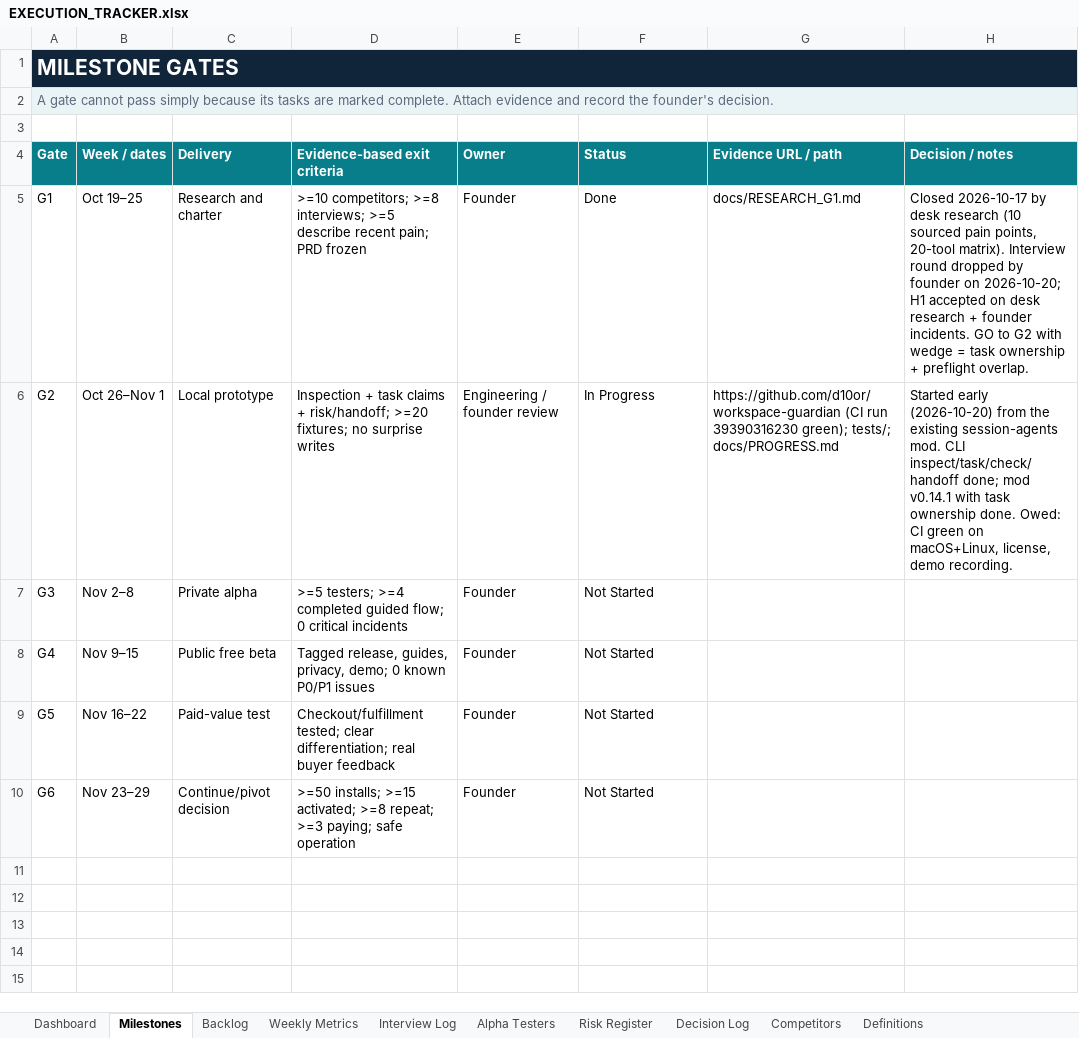
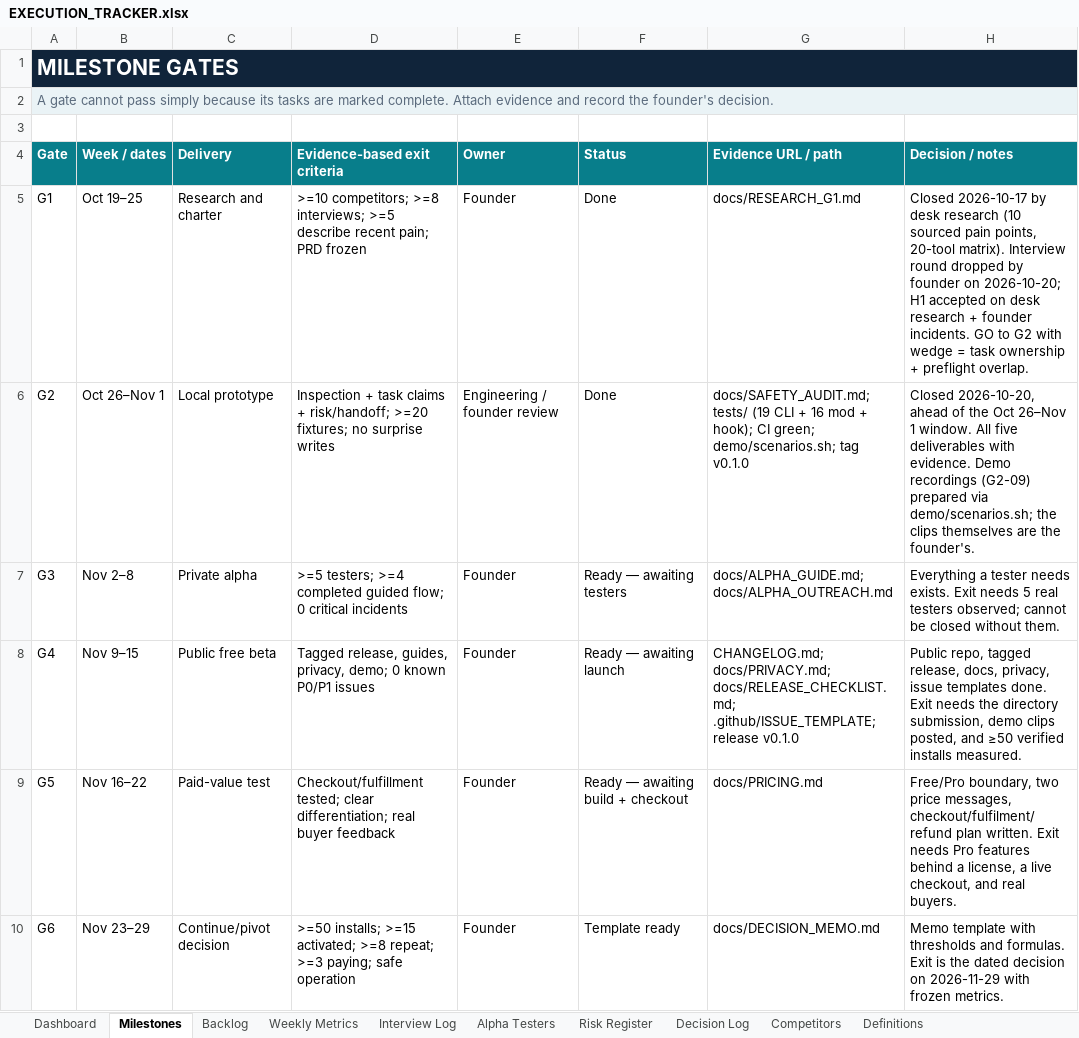
Before and after one commit to d10or/workspace-guardian, an Excel workbook: docs/EXECUTION_TRACKER.xlsx, sheet Milestones, drawn as a sheet; values as stored, in another font and other column widths than the file's, no borders; conditional formats not drawn; the diff names each change by its address in the sheet, - before the commit and + after, or states it on an @@ line.

```diff
--- a/docs/EXECUTION_TRACKER.xlsx (sheet Milestones)
+++ b/docs/EXECUTION_TRACKER.xlsx (sheet Milestones)
-F6 (Status): In Progress
+F6 (Status): Done
-G6 (Evidence URL / path): https://github.com/d10or/workspace-guardian (CI run 39390316230 green); tests/; docs/PROGRESS.md
+G6 (Evidence URL / path): docs/SAFETY_AUDIT.md; tests/ (19 CLI + 16 mod + hook); CI green; demo/scenarios.sh; tag v0.1.0
-H6 (Decision / notes): Started early (2026-10-20) from the existing session-agents mod. CLI inspect/task/check/handoff done; mod v0.14.1 with task ownership done. Owed: CI green on macOS+Linux, license, demo recording.
+H6 (Decision / notes): Closed 2026-10-20, ahead of the Oct 26–Nov 1 window. All five deliverables with evidence. Demo recordings (G2-09) prepared via demo/scenarios.sh; the clips themselves are the founder's.
-F7 (Status): Not Started
+F7 (Status): Ready — awaiting testers
-G7 (Evidence URL / path): (empty)
+G7 (Evidence URL / path): docs/ALPHA_GUIDE.md; docs/ALPHA_OUTREACH.md
-H7 (Decision / notes): (empty)
+H7 (Decision / notes): Everything a tester needs exists. Exit needs 5 real testers observed; cannot be closed without them.
-F8 (Status): Not Started
+F8 (Status): Ready — awaiting launch
-G8 (Evidence URL / path): (empty)
+G8 (Evidence URL / path): CHANGELOG.md; docs/PRIVACY.md; docs/RELEASE_CHECKLIST.md; .github/ISSUE_TEMPLATE; release v0.1.0
-H8 (Decision / notes): (empty)
+H8 (Decision / notes): Public repo, tagged release, docs, privacy, issue templates done. Exit needs the directory submission, demo clips posted, and ≥50 verified installs measured.
-F9 (Status): Not Started
+F9 (Status): Ready — awaiting build + checkout
-G9 (Evidence URL / path): (empty)
+G9 (Evidence URL / path): docs/PRICING.md
-H9 (Decision / notes): (empty)
+H9 (Decision / notes): Free/Pro boundary, two price messages, checkout/fulfilment/refund plan written. Exit needs Pro features behind a license, a live checkout, and real buyers.
-F10 (Status): Not Started
+F10 (Status): Template ready
-G10 (Evidence URL / path): (empty)
+G10 (Evidence URL / path): docs/DECISION_MEMO.md
-H10 (Decision / notes): (empty)
+H10 (Decision / notes): Memo template with thresholds and formulas. Exit is the dated decision on 2026-11-29 with frozen metrics.
```
Also changed, not shown: sheet Backlog, sheet Decision Log, 21 other files.
